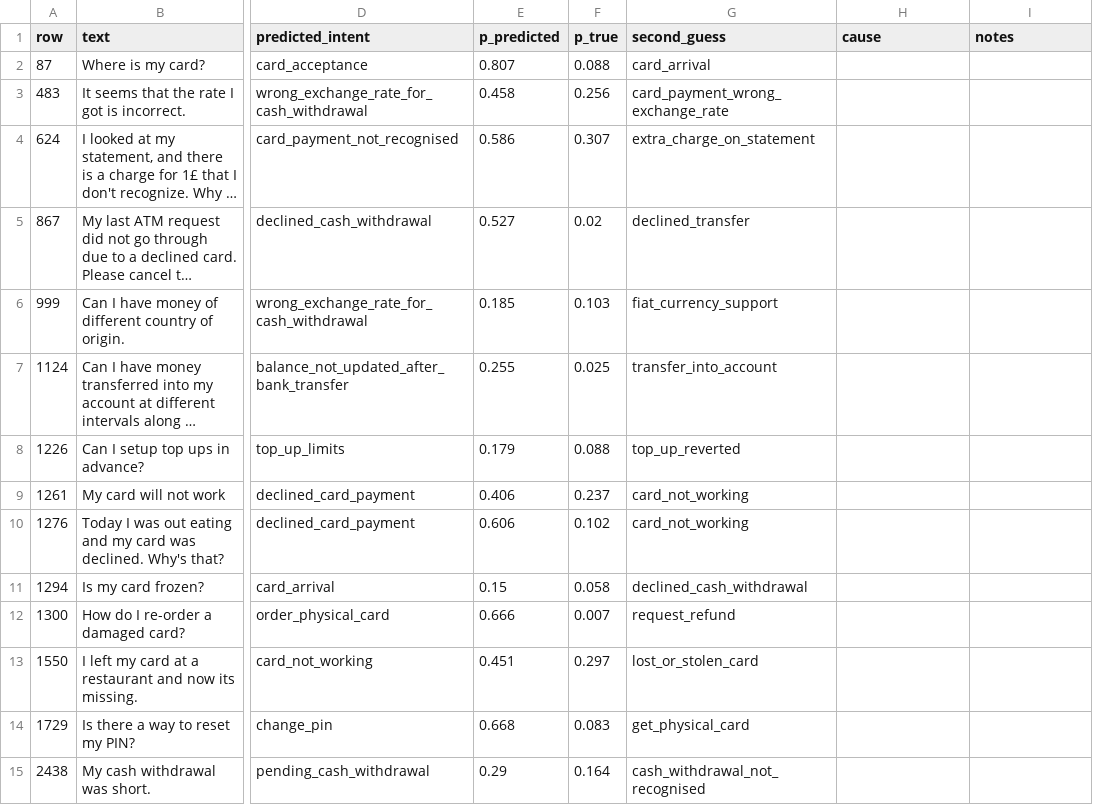
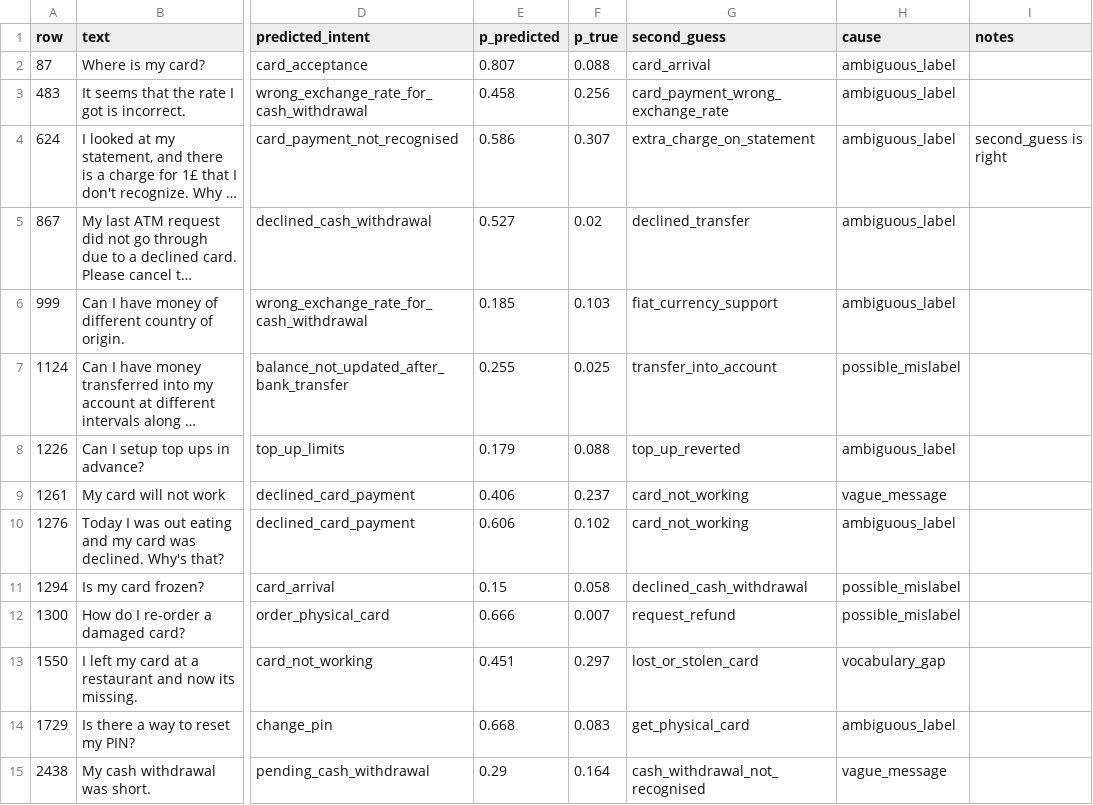
Before and after one commit to semsem1313/banking77-intent-abstention, a CSV file: reports/error_labels.csv, drawn as a sheet; only a part is shown, gaps mark what is left out; long unchanged cells end in …; the diff covers the shown part only; the diff names each change by its address in the sheet, - before the commit and + after, or states it on an @@ line.

```diff
--- a/reports/error_labels.csv
+++ b/reports/error_labels.csv
-H2:H6 (cause): (empty)
+H2:H6 (cause): ambiguous_label
-I4 (notes): (empty)
+I4 (notes): second_guess is right
-H7 (cause): (empty)
+H7 (cause): possible_mislabel
-H8 (cause): (empty)
+H8 (cause): ambiguous_label
-H9 (cause): (empty)
+H9 (cause): vague_message
-H10 (cause): (empty)
+H10 (cause): ambiguous_label
-H11:H12 (cause): (empty)
+H11:H12 (cause): possible_mislabel
-H13 (cause): (empty)
+H13 (cause): vocabulary_gap
-H14 (cause): (empty)
+H14 (cause): ambiguous_label
-H15 (cause): (empty)
+H15 (cause): vague_message
```
Also changed, not shown: 36 edited cells elsewhere in this file, 2 other files.
